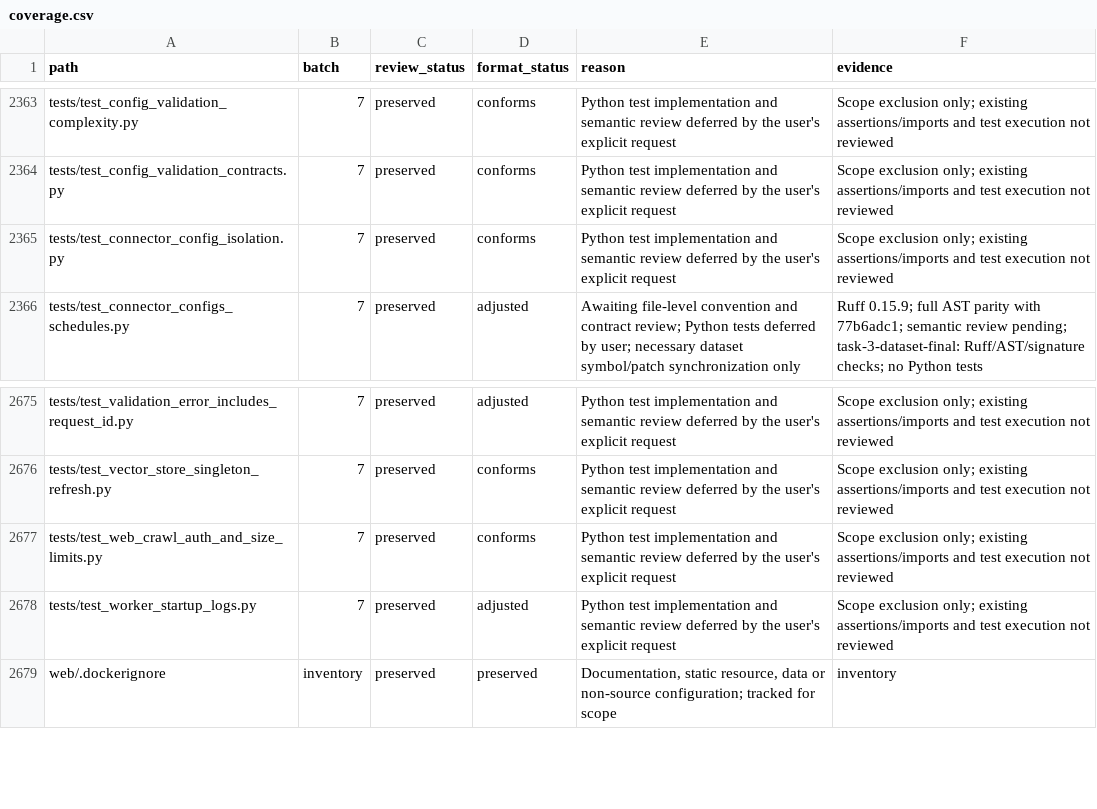
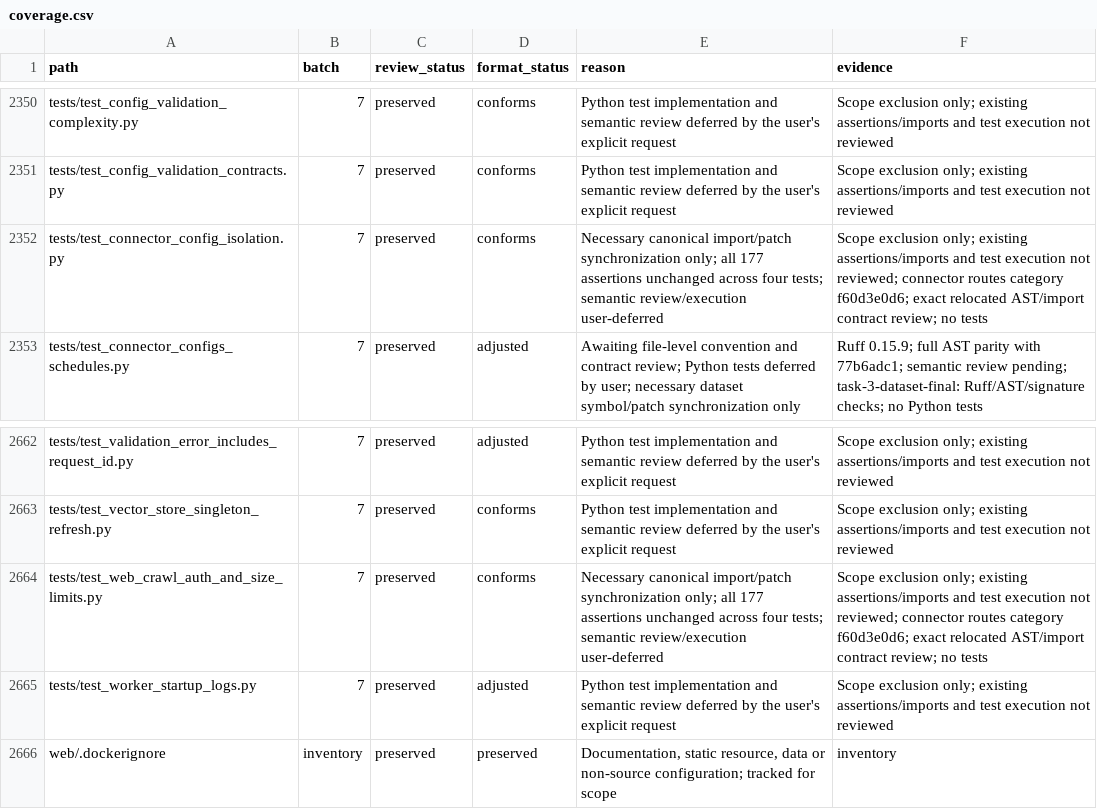
Before and after one commit to skygazer42/MimirQ, a CSV file: docs/maintenance/style-unification/coverage.csv, drawn as a sheet; only a part is shown, gaps mark what is left out; the diff covers the shown part only.

Commit message:
refactor(connectors): retire duplicate API provider implementations

```diff
--- a/docs/maintenance/style-unification/coverage.csv
+++ b/docs/maintenance/style-unification/coverage.csv
@@ -2364,3 +2351,3 @@ tests/test_config_validation_complexity.py,7,preserved,conforms,Python test impl
 tests/test_config_validation_contracts.py,7,preserved,conforms,Python test implementation and semantic review deferred by the user's explicit request,Scope exclusion only; existing assertions/imports and test execution not reviewed
-tests/test_connector_config_isolation.py,7,preserved,conforms,Python test implementation and semantic review deferred by the user's explicit request,Scope exclusion only; existing assertions/imports and test execution not reviewed
+tests/test_connector_config_isolation.py,7,preserved,conforms,Necessary canonical import/patch synchronization only; all 177 assertions unchanged across four tests; semantic review/execution user-deferred,Scope exclusion only; existing assertions/imports and test execution not reviewed; connector routes category f60d3e0d6; exact relocated AST/import contract review; no tests
 tests/test_connector_configs_schedules.py,7,preserved,adjusted,Awaiting file-level convention and contract review; Python tests deferred by user; necessary dataset symbol/patch synchronization only,Ruff 0.15.9; full AST parity with 77b6adc1; semantic review pending; task-3-dataset-final: Ruff/AST/signature checks; no Python tests
@@ -2676,3 +2663,3 @@ tests/test_validation_error_includes_request_id.py,7,preserved,adjusted,Python t
 tests/test_vector_store_singleton_refresh.py,7,preserved,conforms,Python test implementation and semantic review deferred by the user's explicit request,Scope exclusion only; existing assertions/imports and test execution not reviewed
-tests/test_web_crawl_auth_and_size_limits.py,7,preserved,conforms,Python test implementation and semantic review deferred by the user's explicit request,Scope exclusion only; existing assertions/imports and test execution not reviewed
+tests/test_web_crawl_auth_and_size_limits.py,7,preserved,conforms,Necessary canonical import/patch synchronization only; all 177 assertions unchanged across four tests; semantic review/execution user-deferred,Scope exclusion only; existing assertions/imports and test execution not reviewed; connector routes category f60d3e0d6; exact relocated AST/import contract review; no tests
 tests/test_worker_startup_logs.py,7,preserved,adjusted,Python test implementation and semantic review deferred by the user's explicit request,Scope exclusion only; existing assertions/imports and test execution not reviewed
```
Also changed, not shown: 13 removed rows and 33 edited cells elsewhere in this file, 24 other files.
